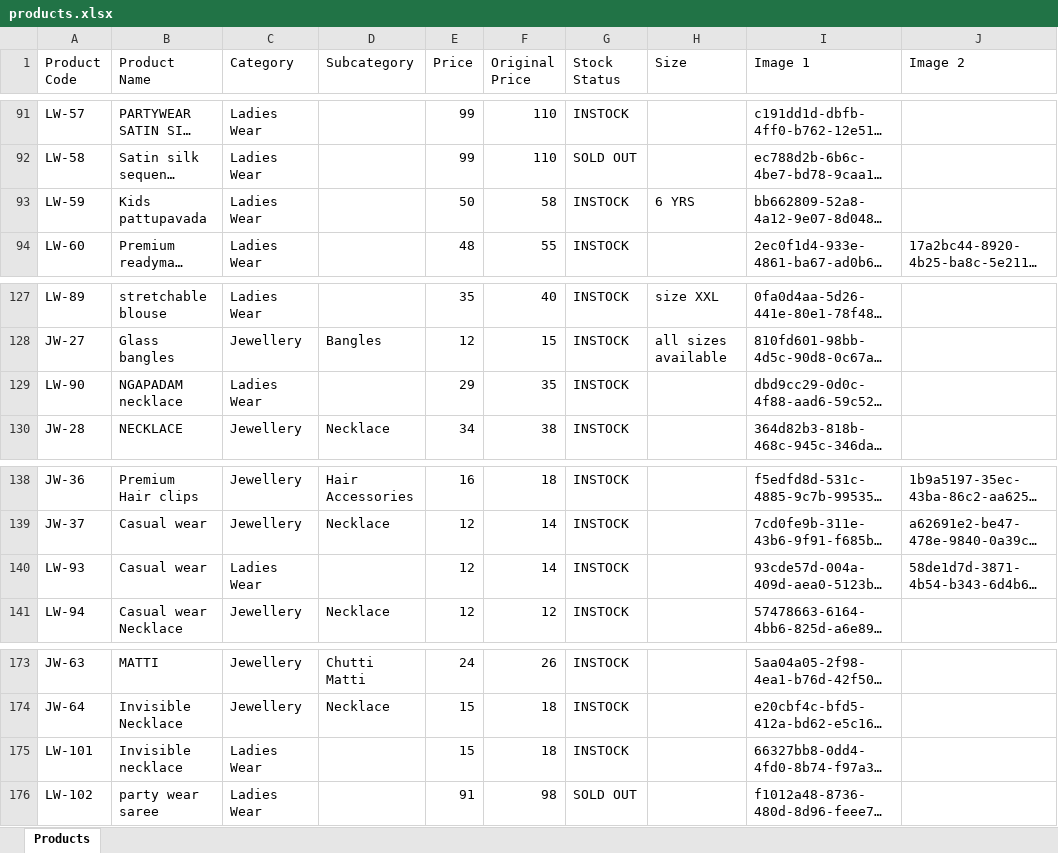
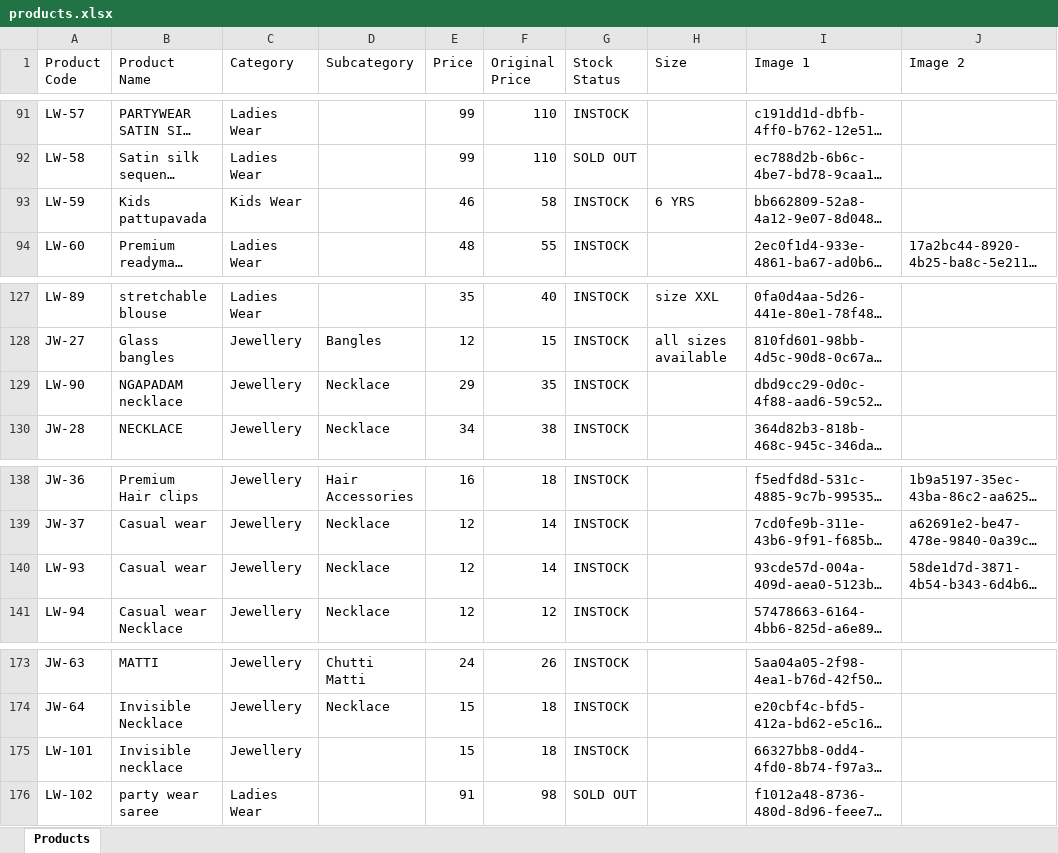
Before and after one commit to trendypearlsjp/trendypearlsv2, an Excel workbook: products.xlsx, sheet Products, drawn as a sheet; only a part is shown, gaps mark what is left out; long unchanged cells end in …; values as stored, in another font and other column widths than the file's, no borders; the diff covers the shown part only; the diff names each change by its address in the sheet, - before the commit and + after, or states it on an @@ line.

Commit message:
Update store products via Admin Panel - 16/09/2026, 6:18:30 pm

```diff
--- a/products.xlsx (sheet Products)
+++ b/products.xlsx (sheet Products)
-C93 (Category): Ladies Wear
+C93 (Category): Kids Wear
-E93 (Price): 50
+E93 (Price): 46
-C129 (Category): Ladies Wear
+C129 (Category): Jewellery
-D129 (Subcategory): (empty)
+D129 (Subcategory): Necklace
-C140 (Category): Ladies Wear
+C140 (Category): Jewellery
-D140 (Subcategory): (empty)
+D140 (Subcategory): Necklace
-C175 (Category): Ladies Wear
+C175 (Category): Jewellery
```
Also changed, not shown: 16 edited cells elsewhere in this sheet, 2 other files.
